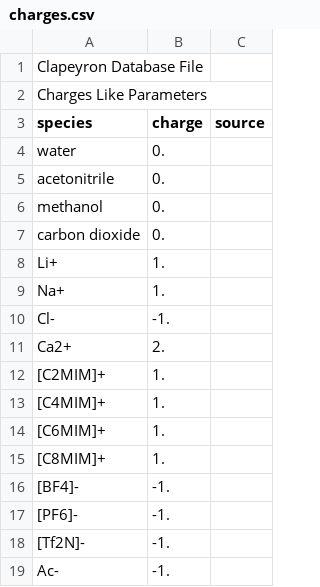
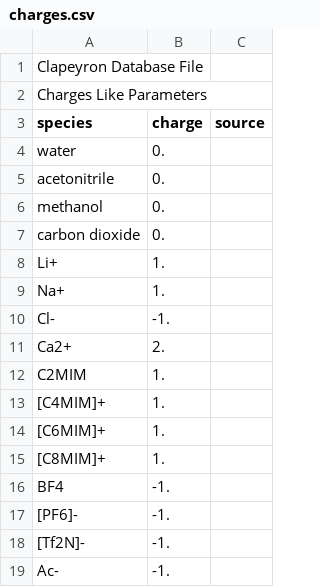
Before and after one commit to ClapeyronThermo/Clapeyron.jl, a CSV file: database/Electrolytes/properties/charges.csv, drawn as a sheet.

Commit message:
Updating structure for electrolytes

```diff
--- a/database/Electrolytes/properties/charges.csv
+++ b/database/Electrolytes/properties/charges.csv
@@ -11,3 +11,3 @@ Cl-,-1.,
 Ca2+,2.,
-[C2MIM]+,1.,
+C2MIM,1.,
 [C4MIM]+,1.,
@@ -15,3 +15,3 @@ Ca2+,2.,
 [C8MIM]+,1.,
-[BF4]-,-1.,
+BF4,-1.,
 [PF6]-,-1.,
```
Also changed, not shown: 11 other files.
